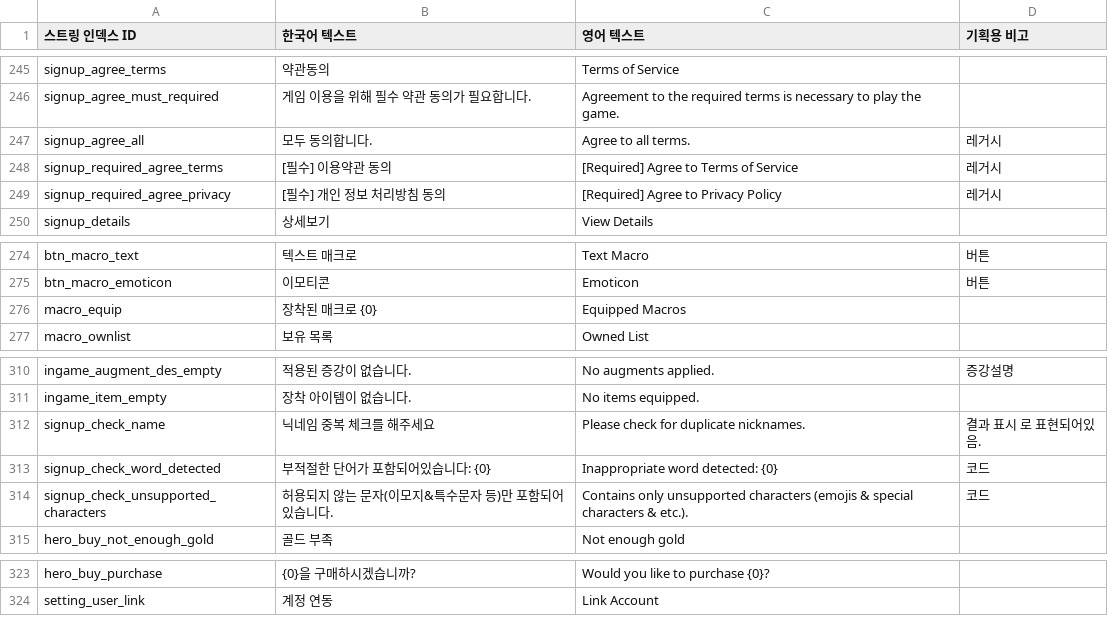
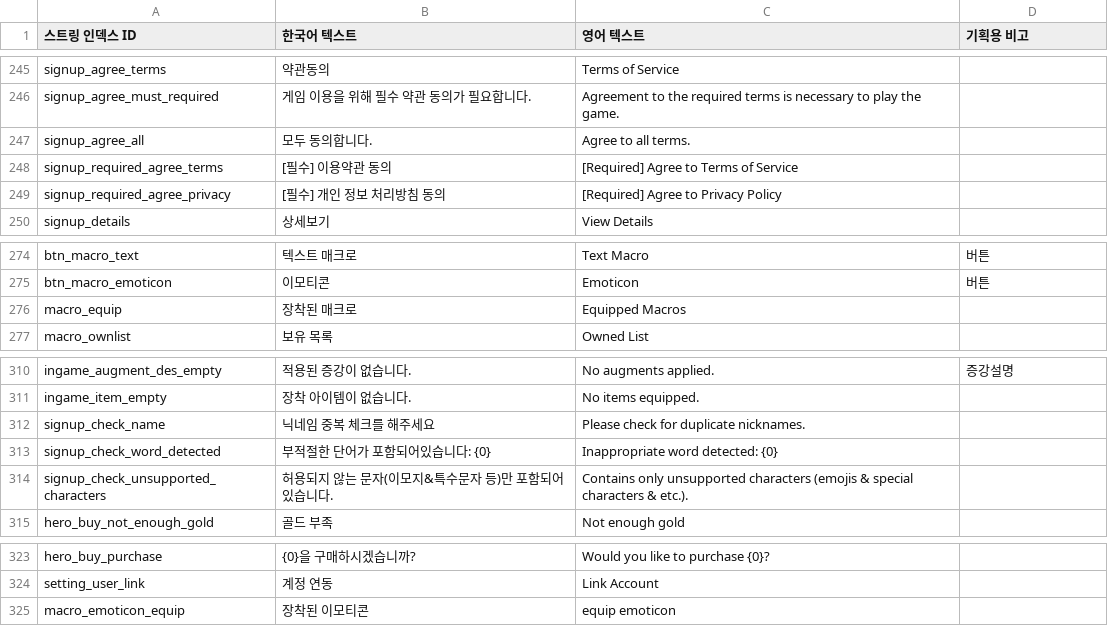
Before and after one commit to Hyunjoongjoo/Project_Astro, a CSV file: Assets/_Data/Csv/String.csv, drawn as a sheet; only a part is shown, gaps mark what is left out.

Commit message:
[feat] string 테이블 최신화

```diff
--- a/Assets/_Data/Csv/String.csv
+++ b/Assets/_Data/Csv/String.csv
@@ -246,5 +246,5 @@ signup_agree_terms,약관동의,Terms of Service,
 signup_agree_must_required,게임 이용을 위해 필수 약관 동의가 필요합니다.,Agreement to the required terms is necessary to play the game.,
-signup_agree_all,모두 동의합니다.,Agree to all terms.,레거시
-signup_required_agree_terms,[필수] 이용약관 동의,[Required] Agree to Terms of Service,레거시
-signup_required_agree_privacy,[필수] 개인 정보 처리방침 동의,[Required] Agree to Privacy Policy,레거시
+signup_agree_all,모두 동의합니다.,Agree to all terms.,
+signup_required_agree_terms,[필수] 이용약관 동의,[Required] Agree to Terms of Service,
+signup_required_agree_privacy,[필수] 개인 정보 처리방침 동의,[Required] Agree to Privacy Policy,
 signup_details,상세보기,View Details,
@@ -275,3 +275,3 @@ btn_macro_text,텍스트 매크로,Text Macro,버튼
 btn_macro_emoticon,이모티콘,Emoticon,버튼
-macro_equip,장착된 매크로 {0},Equipped Macros,
+macro_equip,장착된 매크로,Equipped Macros,
 macro_ownlist,보유 목록,Owned List,
@@ -311,5 +311,5 @@ ingame_augment_des_empty,적용된 증강이 없습니다.,No augments applied.,
 ingame_item_empty,장착 아이템이 없습니다.,No items equipped.,
-signup_check_name,닉네임 중복 체크를 해주세요,Please check for duplicate nicknames.,결과 표시 로 표현되어있음.
-signup_check_word_detected,부적절한 단어가 포함되어있습니다: {0},Inappropriate word detected: {0},코드
-signup_check_unsupported_characters,허용되지 않는 문자(이모지&특수문자 등)만 포함되어 있습니다.,Contains only unsupported characters (emojis & special characters & etc.).,코드
+signup_check_name,닉네임 중복 체크를 해주세요,Please check for duplicate nicknames.,
+signup_check_word_detected,부적절한 단어가 포함되어있습니다: {0},Inappropriate word detected: {0},
+signup_check_unsupported_characters,허용되지 않는 문자(이모지&특수문자 등)만 포함되어 있습니다.,Contains only unsupported characters (emojis & special characters & etc.).,
 hero_buy_not_enough_gold,골드 부족,Not enough gold,
@@ -324 +324,2 @@ hero_buy_purchase,{0}을 구매하시겠습니까?,Would you like to purchase {0
 setting_user_link,계정 연동,Link Account,
+macro_emoticon_equip,장착된 이모티콘,equip emoticon,
```
